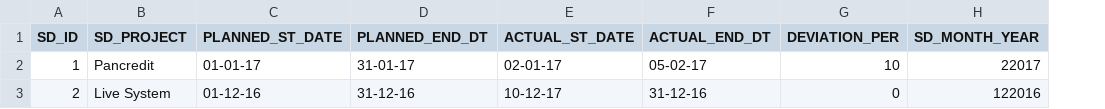
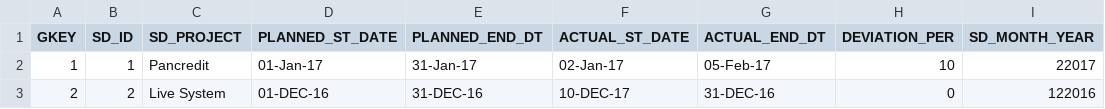
Before and after one commit to baskaran-radhakrishnan-10/IntelliHelpDeskApp, a CSV file: src/main/resources/liquibase/tbl_schedule_deviation_initial_data.csv, drawn as a sheet; addresses are those after the commit; the diff names each change by its address in the sheet, - before the commit and + after, or states it on an @@ line.

```diff
--- a/src/main/resources/liquibase/tbl_schedule_deviation_initial_data.csv
+++ b/src/main/resources/liquibase/tbl_schedule_deviation_initial_data.csv
+column A (GKEY), rows 2-3: 1 | 2
-D2 (PLANNED_ST_DATE): 01-01-17
+D2 (PLANNED_ST_DATE): 01-Jan-17
-E2 (PLANNED_END_DT): 31-01-17
+E2 (PLANNED_END_DT): 31-Jan-17
-F2 (ACTUAL_ST_DATE): 02-01-17
+F2 (ACTUAL_ST_DATE): 02-Jan-17
-G2 (ACTUAL_END_DT): 05-02-17
+G2 (ACTUAL_END_DT): 05-Feb-17
-D3 (PLANNED_ST_DATE): 01-12-16
+D3 (PLANNED_ST_DATE): 01-DEC-16
-E3 (PLANNED_END_DT): 31-12-16
+E3 (PLANNED_END_DT): 31-DEC-16
-F3 (ACTUAL_ST_DATE): 10-12-17
+F3 (ACTUAL_ST_DATE): 10-DEC-17
-G3 (ACTUAL_END_DT): 31-12-16
+G3 (ACTUAL_END_DT): 31-DEC-16
```
Also changed, not shown: src/main/resources/liquibase/tbl_hr_policy_initial_data.csv, src/main/resources/liquibase/tbl_info_burst_initial_data.csv, 16 other files.
